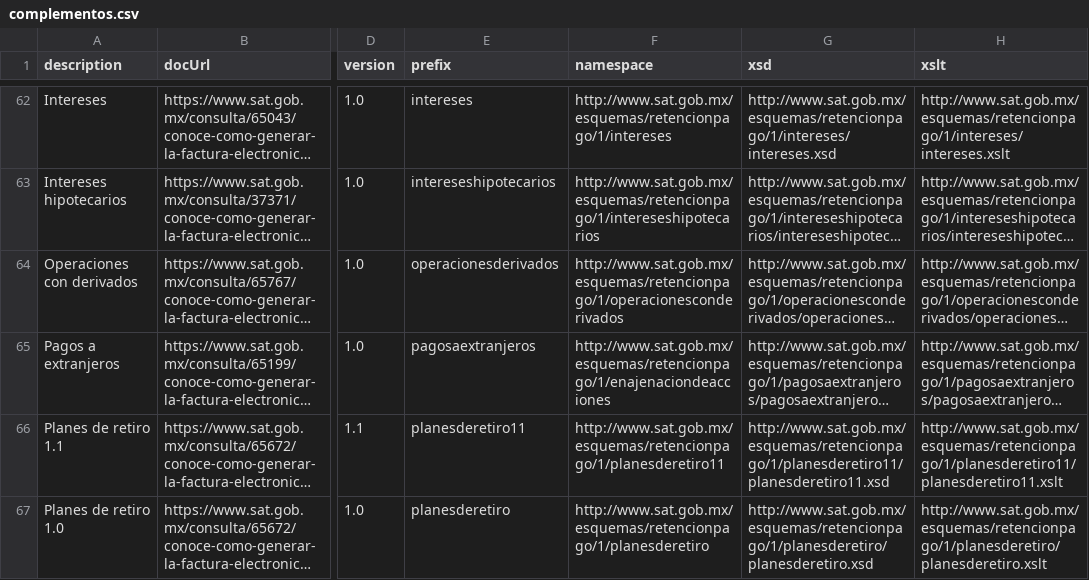
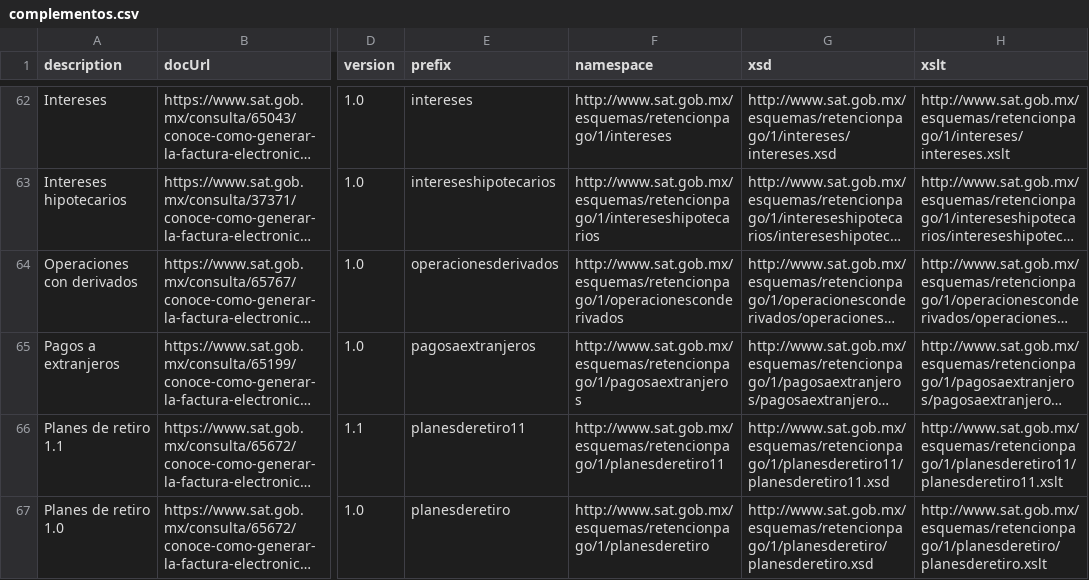
Before and after one commit to phpcfdi/sat-ns-registry, a CSV file: source/complementos.csv, drawn as a sheet; only a part is shown, gaps mark what is left out; long unchanged cells end in …; the diff names each change by its address in the sheet, - before the commit and + after, or states it on an @@ line.

Commit message:
Fix namespace for "Pagos a extranjeros"

```diff
--- a/source/complementos.csv
+++ b/source/complementos.csv
-F65 (namespace): http://www.sat.gob.mx/esquemas/retencionpago/1/enajenaciondeacciones
+F65 (namespace): http://www.sat.gob.mx/esquemas/retencionpago/1/pagosaextranjeros
```
Also changed, not shown: 1 other file.
